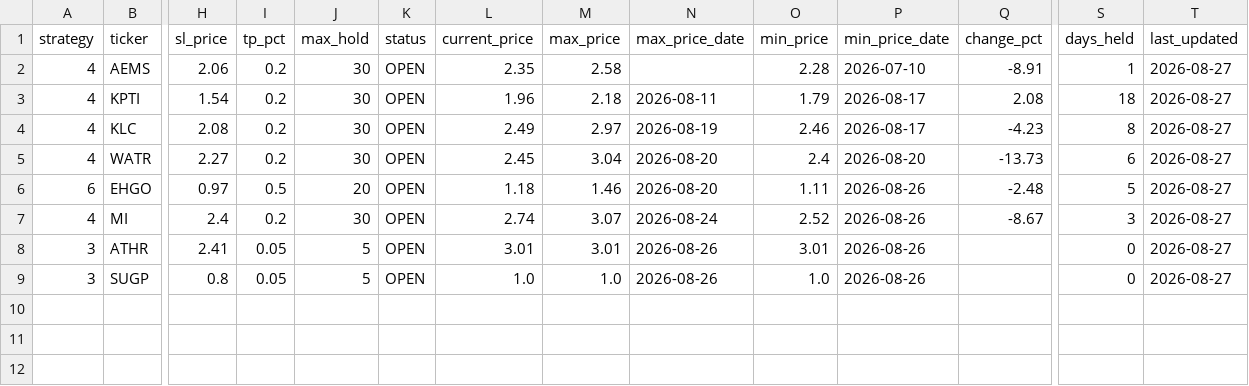
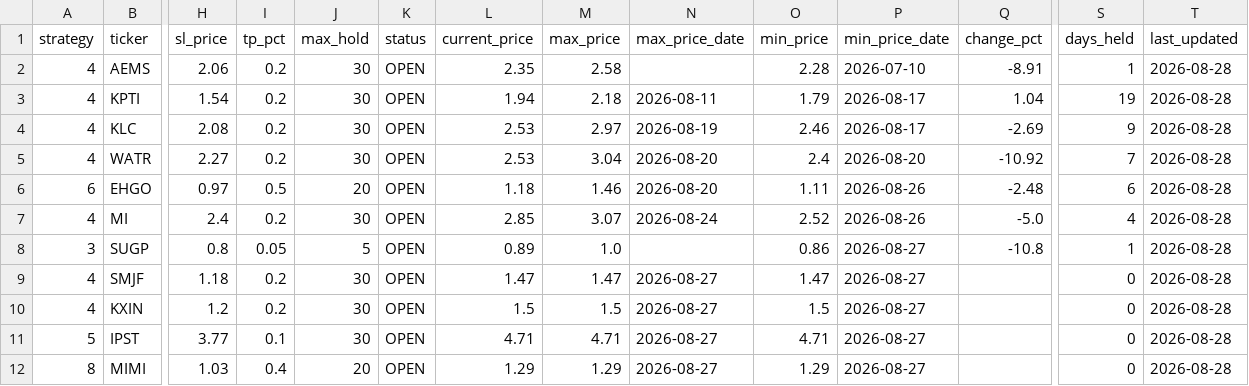
Before and after one commit to jayc950807/surge-scanner, a CSV file: data/open_positions.csv, drawn as a sheet; only a part is shown, gaps mark what is left out; removed rows and columns are numbered as before the commit, all else as after; rows hold the shown columns only; the diff names each change by its address in the sheet, - before the commit and + after, or states it on an @@ line.

```diff
--- a/data/open_positions.csv
+++ b/data/open_positions.csv
-T2:T7 (last_updated): 2026-08-27
+T2:T7 (last_updated): 2026-08-28
-L3 (current_price): 1.96
+L3 (current_price): 1.94
-Q3 (change_pct): 2.08
+Q3 (change_pct): 1.04
-S3 (days_held): 18
+S3 (days_held): 19
-L4 (current_price): 2.49
+L4 (current_price): 2.53
-Q4 (change_pct): -4.23
+Q4 (change_pct): -2.69
-S4 (days_held): 8
+S4 (days_held): 9
-L5 (current_price): 2.45
+L5 (current_price): 2.53
-Q5 (change_pct): -13.73
+Q5 (change_pct): -10.92
-S5 (days_held): 6
+S5 (days_held): 7
-S6 (days_held): 5
+S6 (days_held): 6
-L7 (current_price): 2.74
+L7 (current_price): 2.85
-Q7 (change_pct): -8.67
+Q7 (change_pct): -5.0
-S7 (days_held): 3
+S7 (days_held): 4
-row 8: 3 | ATHR | 2.41 | 0.05 | 5 | OPEN | 3.01 | 3.01 | 2026-08-26 | 3.01 | 2026-08-26 |  | 0 | 2026-08-27
-L8 (current_price): 1.0
+L8 (current_price): 0.89
-N8 (max_price_date): 2026-08-26
+N8 (max_price_date): (empty)
-O8 (min_price): 1.0
+O8 (min_price): 0.86
-P8 (min_price_date): 2026-08-26
+P8 (min_price_date): 2026-08-27
-Q8 (change_pct): (empty)
+Q8 (change_pct): -10.8
-S8 (days_held): 0
+S8 (days_held): 1
-T8 (last_updated): 2026-08-27
+T8 (last_updated): 2026-08-28
+row 9: 4 | SMJF | 1.18 | 0.2 | 30 | OPEN | 1.47 | 1.47 | 2026-08-27 | 1.47 | 2026-08-27 |  | 0 | 2026-08-28
+row 10: 4 | KXIN | 1.2 | 0.2 | 30 | OPEN | 1.5 | 1.5 | 2026-08-27 | 1.5 | 2026-08-27 |  | 0 | 2026-08-28
+row 11: 5 | IPST | 3.77 | 0.1 | 30 | OPEN | 4.71 | 4.71 | 2026-08-27 | 4.71 | 2026-08-27 |  | 0 | 2026-08-28
+row 12: 8 | MIMI | 1.03 | 0.4 | 20 | OPEN | 1.29 | 1.29 | 2026-08-27 | 1.29 | 2026-08-27 |  | 0 | 2026-08-28
```
Also changed, not shown: data/closed_positions.csv, data/history.csv, 3 other files.
